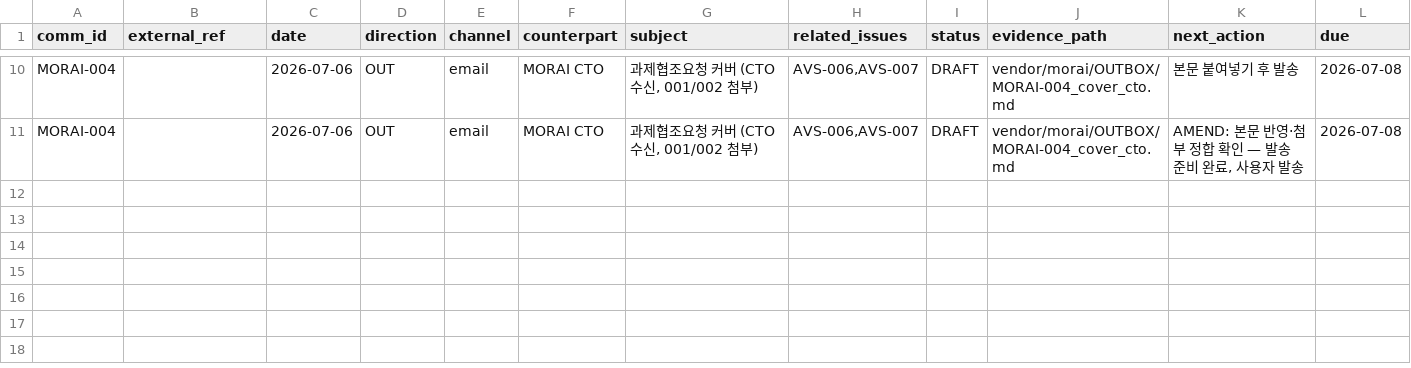
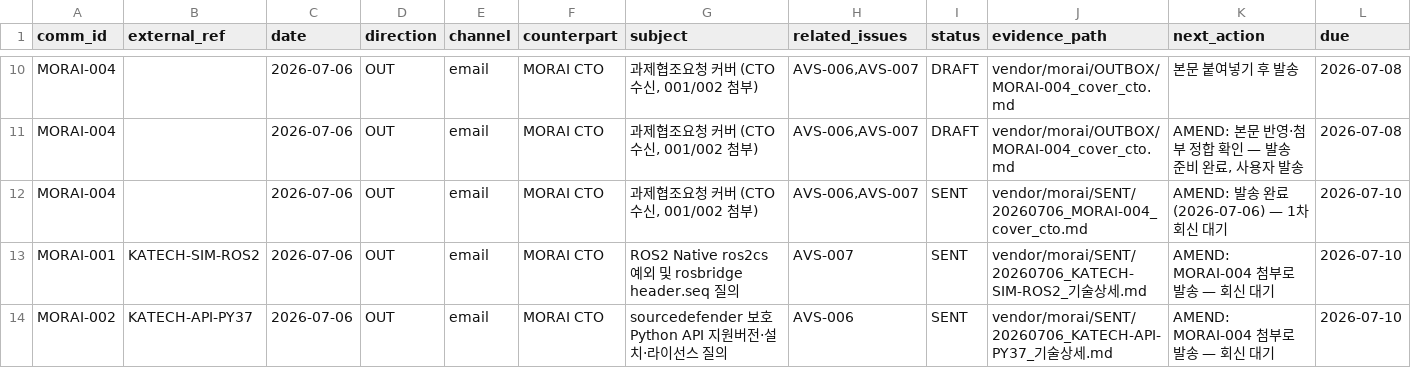
Before and after one commit to hjjung-katech/avstack-control, a TSV file: records/vendor_comms.tsv, drawn as a sheet; only a part is shown, gaps mark what is left out.

```diff
--- a/records/vendor_comms.tsv
+++ b/records/vendor_comms.tsv
@@ -11 +11,4 @@ MORAI-004		2026-07-06	OUT	email	MORAI CTO	과제협조요청 커버 (CTO 수신,
 MORAI-004		2026-07-06	OUT	email	MORAI CTO	과제협조요청 커버 (CTO 수신, 001/002 첨부)	AVS-006,AVS-007	DRAFT	vendor/morai/OUTBOX/MORAI-004_cover_cto.md	AMEND: 본문 반영·첨부 정합 확인 — 발송 준비 완료, 사용자 발송	2026-07-08
+MORAI-004		2026-07-06	OUT	email	MORAI CTO	과제협조요청 커버 (CTO 수신, 001/002 첨부)	AVS-006,AVS-007	SENT	vendor/morai/SENT/20260706_MORAI-004_cover_cto.md	AMEND: 발송 완료(2026-07-06) — 1차 회신 대기	2026-07-10
+MORAI-001	KATECH-SIM-ROS2	2026-07-06	OUT	email	MORAI CTO	ROS2 Native ros2cs 예외 및 rosbridge header.seq 질의	AVS-007	SENT	vendor/morai/SENT/20260706_KATECH-SIM-ROS2_기술상세.md	AMEND: MORAI-004 첨부로 발송 — 회신 대기	2026-07-10
+MORAI-002	KATECH-API-PY37	2026-07-06	OUT	email	MORAI CTO	sourcedefender 보호 Python API 지원버전·설치·라이선스 질의	AVS-006	SENT	vendor/morai/SENT/20260706_KATECH-API-PY37_기술상세.md	AMEND: MORAI-004 첨부로 발송 — 회신 대기	2026-07-10
```
Also changed, not shown: 7 other files.
